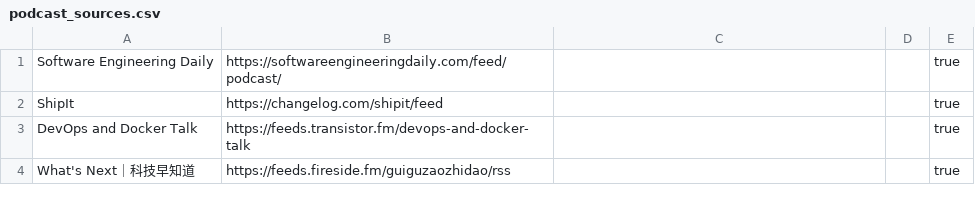
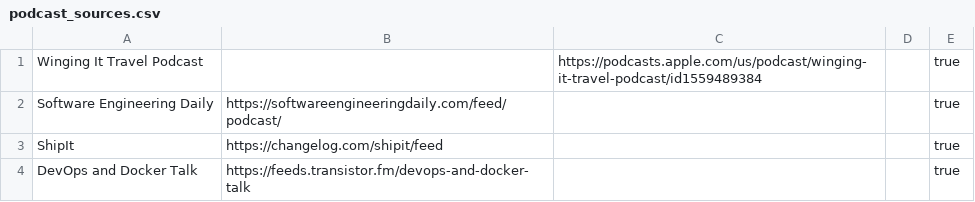
Before and after one commit to KenMercusLai/settings, a CSV file: podcast_sources.csv, drawn as a sheet; only a part is shown; the shorter side is filled out with more unchanged rows; the diff names each change by its address in the sheet, - before the commit and + after, or states it on an @@ line.

Commit message:
Update podcast_sources.csv

```diff
--- a/podcast_sources.csv
+++ b/podcast_sources.csv
+row 1: Winging It Travel Podcast |  | https://podcasts.apple.com/us/podcast/winging-it-travel-podcast/id1559489384 |  | true
```
